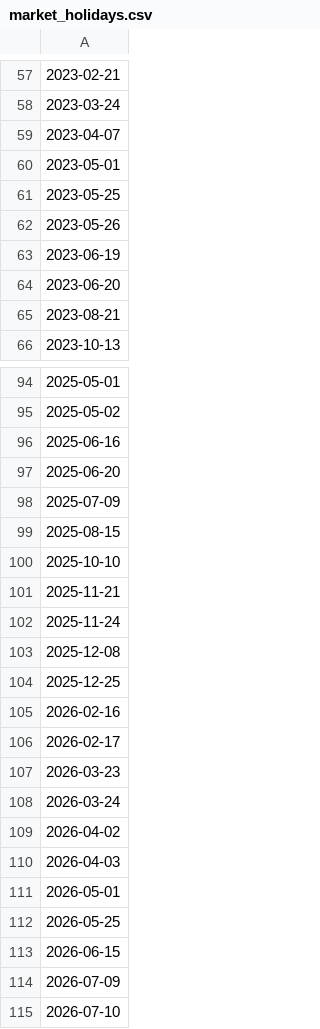
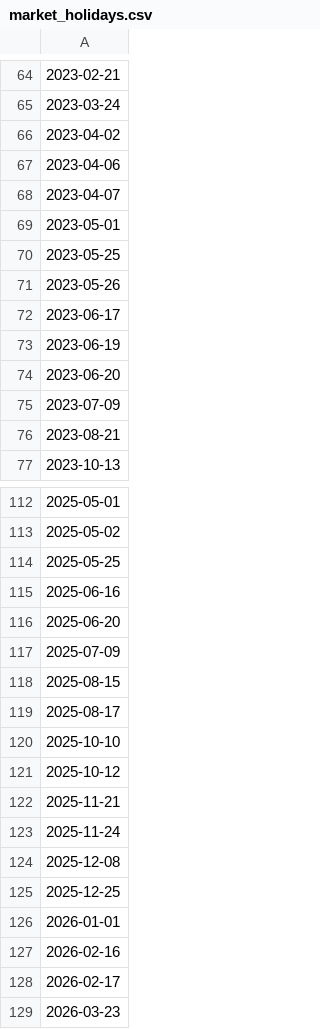
Before and after one commit to joseagustinacosta00-glitch/BONOS, a CSV file: data/market_holidays.csv, drawn as a sheet; only a part is shown, gaps mark what is left out; the shorter side is filled out with more unchanged rows; the diff covers the shown part only; the diff names each change by its address in the sheet, - before the commit and + after, or states it on an @@ line.

```diff
--- a/data/market_holidays.csv
+++ b/data/market_holidays.csv
+row 66: 2023-04-02
+row 67: 2023-04-06
+row 72: 2023-06-17
+row 75: 2023-07-09
+row 114: 2025-05-25
+row 119: 2025-08-17
+row 121: 2025-10-12
+row 126: 2026-01-01
```
Also changed, not shown: 15 added rows elsewhere in this file.
